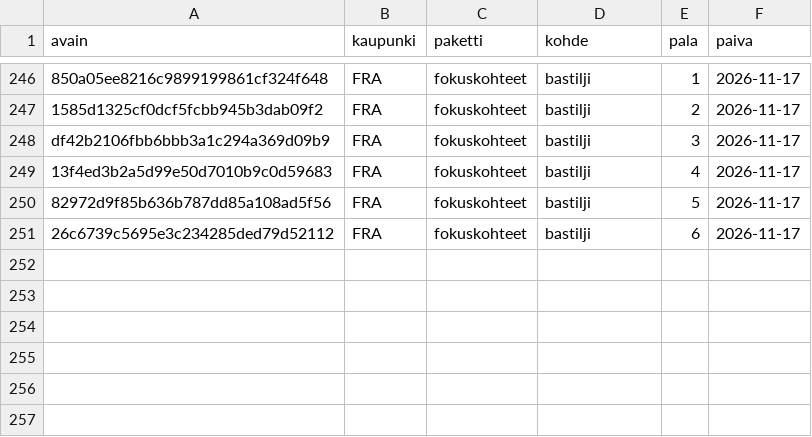
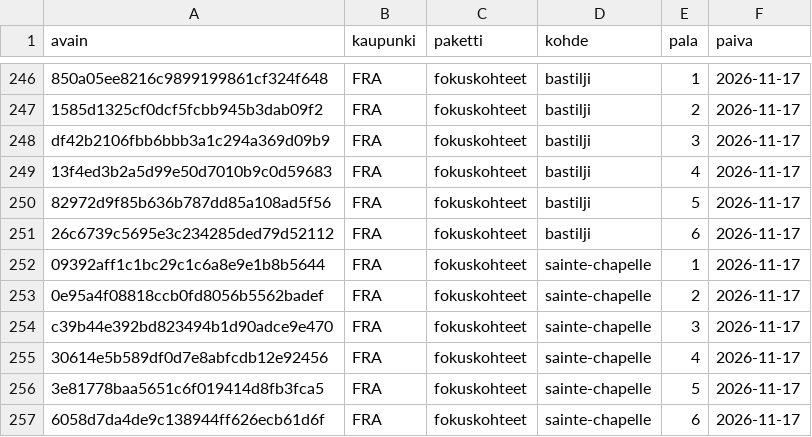
Before and after one commit to ravelius/Matkakirja, a TSV file: data/aanitysjono.tsv, drawn as a sheet; only a part is shown, gaps mark what is left out.

```diff
--- a/data/aanitysjono.tsv
+++ b/data/aanitysjono.tsv
@@ -251 +251,7 @@ df42b2106fbb6bbb3a1c294a369d09b9	FRA	fokuskohteet	bastilji	3	2026-11-17
 26c6739c5695e3c234285ded79d52112	FRA	fokuskohteet	bastilji	6	2026-11-17
+09392aff1c1bc29c1c6a8e9e1b8b5644	FRA	fokuskohteet	sainte-chapelle	1	2026-11-17
+0e95a4f08818ccb0fd8056b5562badef	FRA	fokuskohteet	sainte-chapelle	2	2026-11-17
+c39b44e392bd823494b1d90adce9e470	FRA	fokuskohteet	sainte-chapelle	3	2026-11-17
+30614e5b589df0d7e8abfcdb12e92456	FRA	fokuskohteet	sainte-chapelle	4	2026-11-17
+3e81778baa5651c6f019414d8fb3fca5	FRA	fokuskohteet	sainte-chapelle	5	2026-11-17
+6058d7da4de9c138944ff626ecb61d6f	FRA	fokuskohteet	sainte-chapelle	6	2026-11-17
```
Also changed, not shown: 5 other files.
